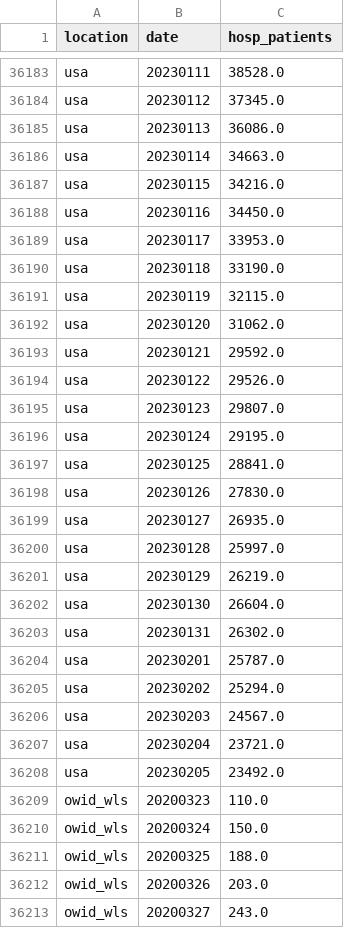
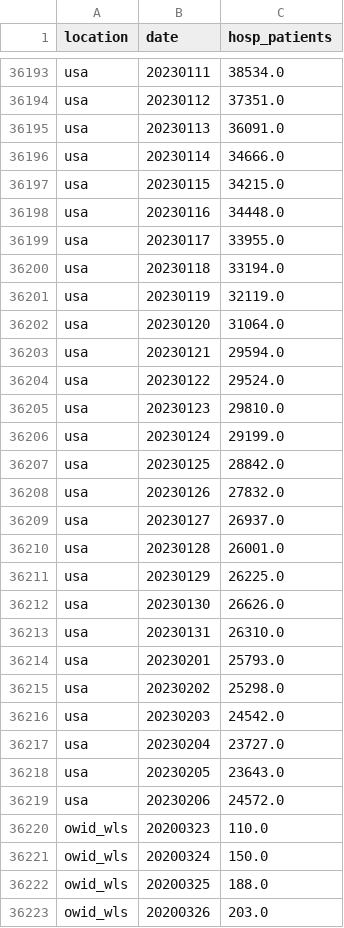
Before and after one commit to open-numbers/ddf--owid--covid_19, a CSV file: ddf--datapoints--hosp_patients--by--location--date.csv, drawn as a sheet; only a part is shown, gaps mark what is left out; the shorter side is filled out with more unchanged rows; addresses are those after the commit; the diff covers the shown part only; the diff names each change by its address in the sheet, - before the commit and + after, or states it on an @@ line.

```diff
--- a/ddf--datapoints--hosp_patients--by--location--date.csv
+++ b/ddf--datapoints--hosp_patients--by--location--date.csv
-C36193 (hosp_patients): 38528.0
+C36193 (hosp_patients): 38534.0
-C36194 (hosp_patients): 37345.0
+C36194 (hosp_patients): 37351.0
-C36195 (hosp_patients): 36086.0
+C36195 (hosp_patients): 36091.0
-C36196 (hosp_patients): 34663.0
+C36196 (hosp_patients): 34666.0
-C36197 (hosp_patients): 34216.0
+C36197 (hosp_patients): 34215.0
-C36198 (hosp_patients): 34450.0
+C36198 (hosp_patients): 34448.0
-C36199 (hosp_patients): 33953.0
+C36199 (hosp_patients): 33955.0
-C36200 (hosp_patients): 33190.0
+C36200 (hosp_patients): 33194.0
-C36201 (hosp_patients): 32115.0
+C36201 (hosp_patients): 32119.0
-C36202 (hosp_patients): 31062.0
+C36202 (hosp_patients): 31064.0
-C36203 (hosp_patients): 29592.0
+C36203 (hosp_patients): 29594.0
-C36204 (hosp_patients): 29526.0
+C36204 (hosp_patients): 29524.0
-C36205 (hosp_patients): 29807.0
+C36205 (hosp_patients): 29810.0
-C36206 (hosp_patients): 29195.0
+C36206 (hosp_patients): 29199.0
-C36207 (hosp_patients): 28841.0
+C36207 (hosp_patients): 28842.0
-C36208 (hosp_patients): 27830.0
+C36208 (hosp_patients): 27832.0
-C36209 (hosp_patients): 26935.0
+C36209 (hosp_patients): 26937.0
-C36210 (hosp_patients): 25997.0
+C36210 (hosp_patients): 26001.0
-C36211 (hosp_patients): 26219.0
+C36211 (hosp_patients): 26225.0
-C36212 (hosp_patients): 26604.0
+C36212 (hosp_patients): 26626.0
-C36213 (hosp_patients): 26302.0
+C36213 (hosp_patients): 26310.0
-C36214 (hosp_patients): 25787.0
+C36214 (hosp_patients): 25793.0
-C36215 (hosp_patients): 25294.0
+C36215 (hosp_patients): 25298.0
-C36216 (hosp_patients): 24567.0
+C36216 (hosp_patients): 24542.0
-C36217 (hosp_patients): 23721.0
+C36217 (hosp_patients): 23727.0
-C36218 (hosp_patients): 23492.0
+C36218 (hosp_patients): 23643.0
+row 36219: usa | 20230206 | 24572.0
```
Also changed, not shown: 10 added rows and 58 edited cells elsewhere in this file, ddf--datapoints--hosp_patients_per_million--by--location--date.csv, ddf--datapoints--icu_patients--by--location--date.csv, 33 other files.
